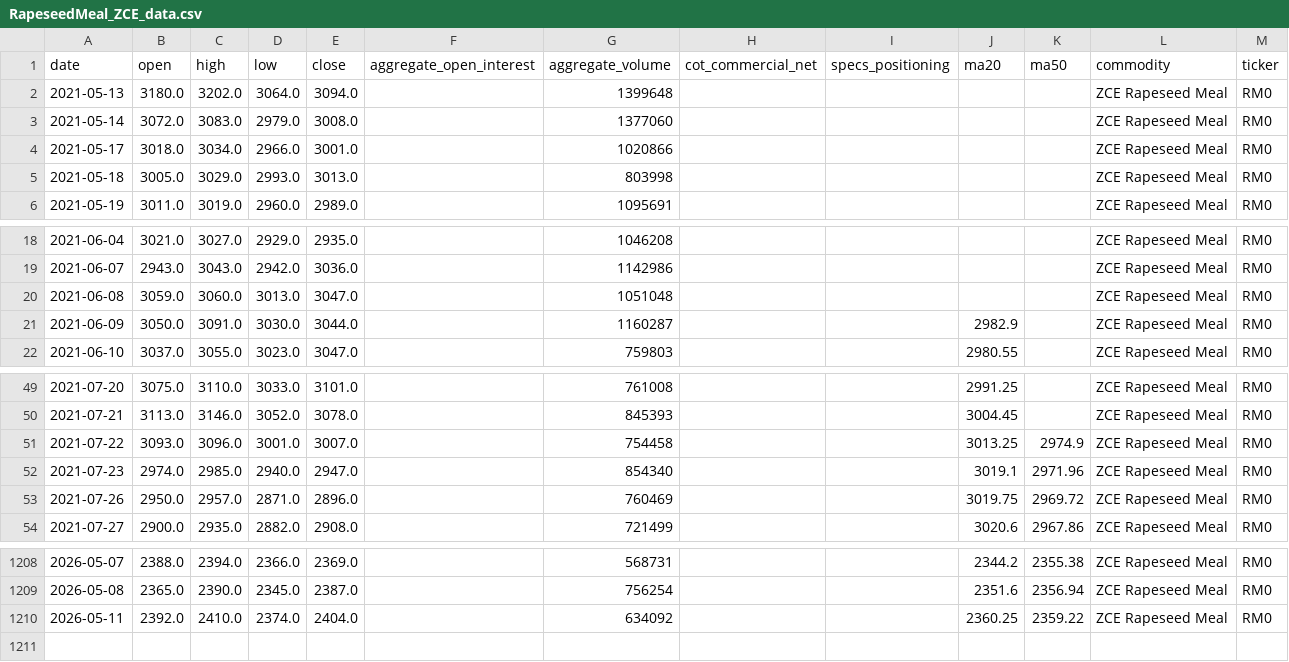
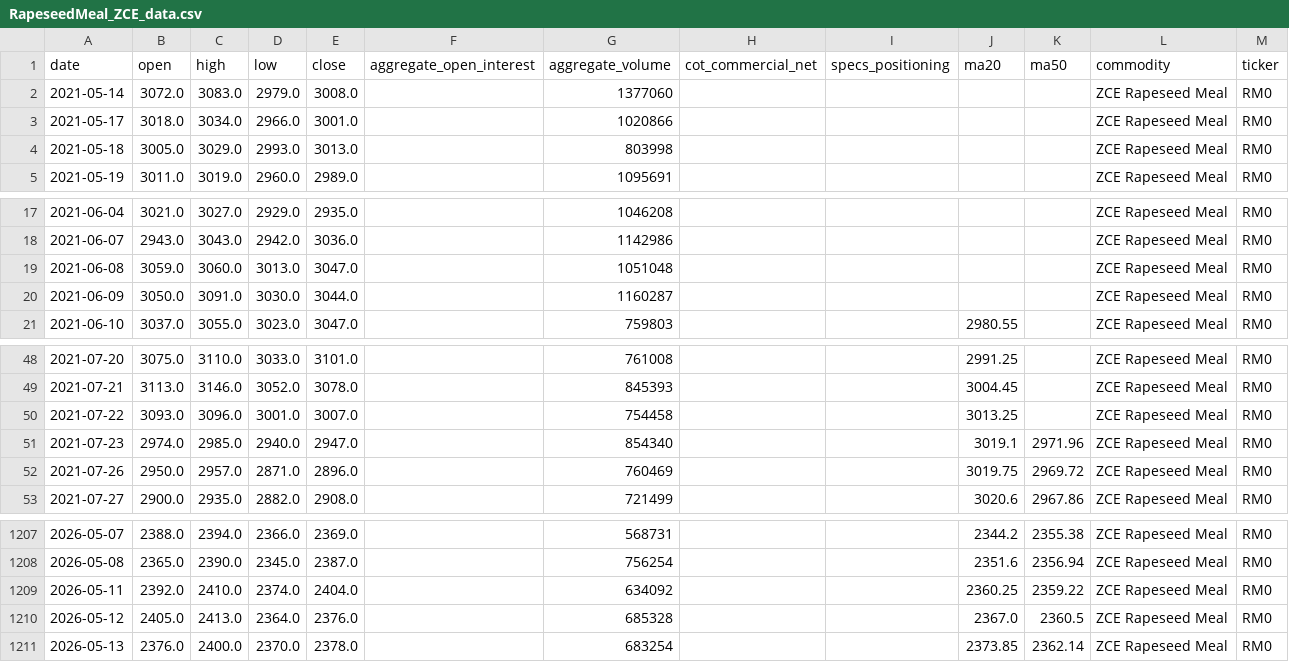
Before and after one commit to jjch1986/price-chart-site, a CSV file: data/RapeseedMeal_ZCE_data.csv, drawn as a sheet; only a part is shown, gaps mark what is left out.

```diff
--- a/data/RapeseedMeal_ZCE_data.csv
+++ b/data/RapeseedMeal_ZCE_data.csv
@@ -1,3 +1,2 @@
 date,open,high,low,close,aggregate_open_interest,aggregate_volume,cot_commercial_net,specs_positioning,ma20,ma50,commodity,ticker
-2021-05-13,3180.0,3202.0,3064.0,3094.0,,1399648,,,,,ZCE Rapeseed Meal,RM0
 2021-05-14,3072.0,3083.0,2979.0,3008.0,,1377060,,,,,ZCE Rapeseed Meal,RM0
@@ -20,3 +19,3 @@ date,open,high,low,close,aggregate_open_interest,aggregate_volume,cot_commercial
 2021-06-08,3059.0,3060.0,3013.0,3047.0,,1051048,,,,,ZCE Rapeseed Meal,RM0
-2021-06-09,3050.0,3091.0,3030.0,3044.0,,1160287,,,2982.9,,ZCE Rapeseed Meal,RM0
+2021-06-09,3050.0,3091.0,3030.0,3044.0,,1160287,,,,,ZCE Rapeseed Meal,RM0
 2021-06-10,3037.0,3055.0,3023.0,3047.0,,759803,,,2980.55,,ZCE Rapeseed Meal,RM0
@@ -50,3 +49,3 @@ date,open,high,low,close,aggregate_open_interest,aggregate_volume,cot_commercial
 2021-07-21,3113.0,3146.0,3052.0,3078.0,,845393,,,3004.45,,ZCE Rapeseed Meal,RM0
-2021-07-22,3093.0,3096.0,3001.0,3007.0,,754458,,,3013.25,2974.9,ZCE Rapeseed Meal,RM0
+2021-07-22,3093.0,3096.0,3001.0,3007.0,,754458,,,3013.25,,ZCE Rapeseed Meal,RM0
 2021-07-23,2974.0,2985.0,2940.0,2947.0,,854340,,,3019.1,2971.96,ZCE Rapeseed Meal,RM0
@@ -1210 +1209,3 @@ date,open,high,low,close,aggregate_open_interest,aggregate_volume,cot_commercial
 2026-05-11,2392.0,2410.0,2374.0,2404.0,,634092,,,2360.25,2359.22,ZCE Rapeseed Meal,RM0
+2026-05-12,2405.0,2413.0,2364.0,2376.0,,685328,,,2367.0,2360.5,ZCE Rapeseed Meal,RM0
+2026-05-13,2376.0,2400.0,2370.0,2378.0,,683254,,,2373.85,2362.14,ZCE Rapeseed Meal,RM0
```
Also changed, not shown: data/Coffee_data.csv, data/Gold_data.csv, 21 other files.
